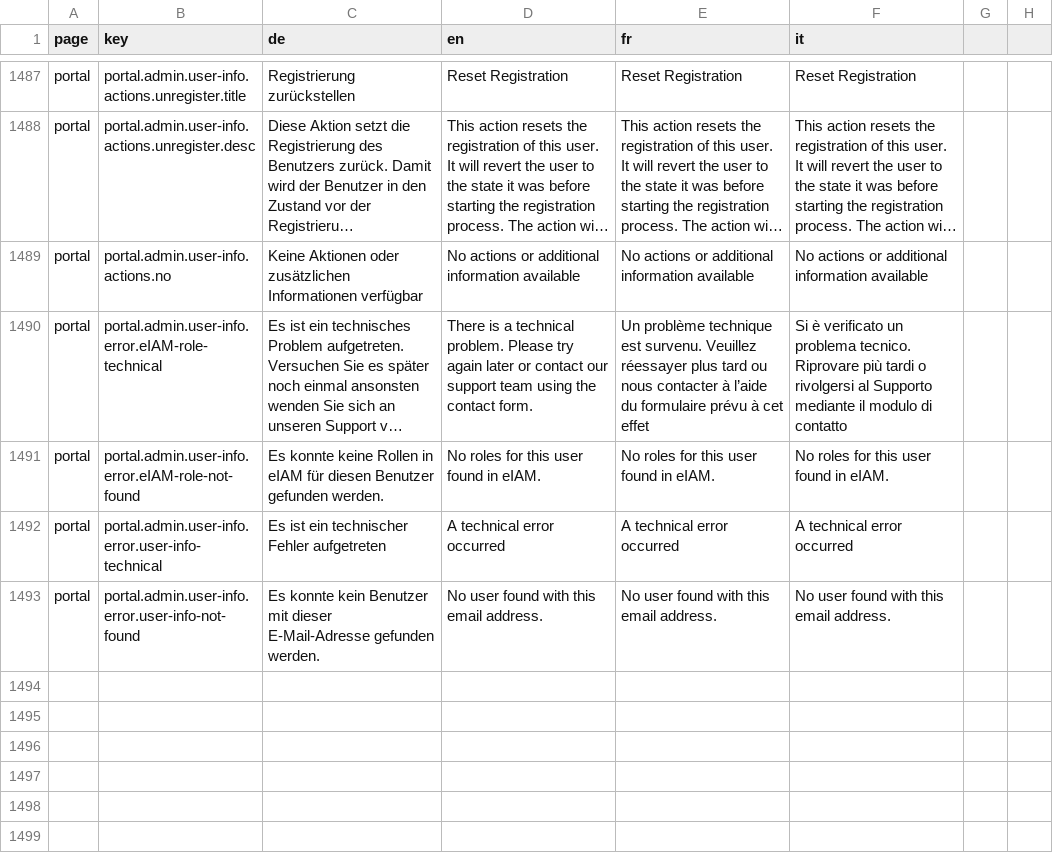
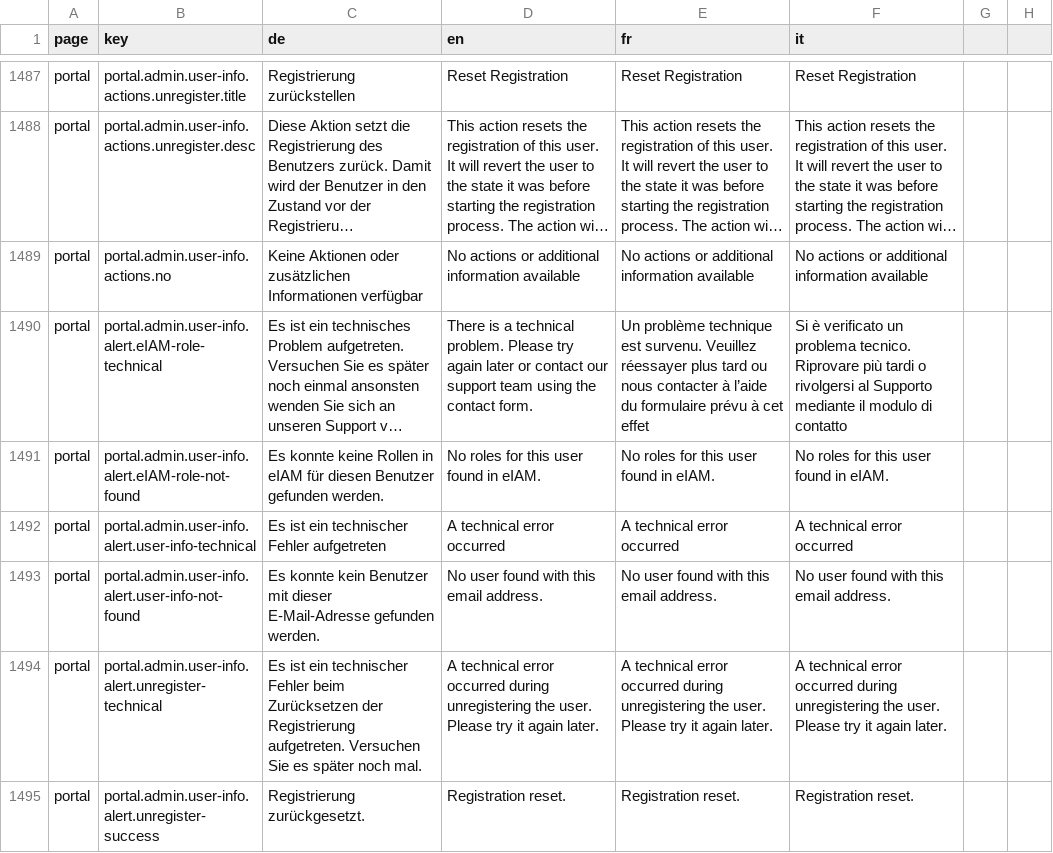
Before and after one commit to FeatureToggleStudy/alv-portal, a CSV file: alv-portal-ui/translations.csv, drawn as a sheet; only a part is shown, gaps mark what is left out; long unchanged cells end in …; the diff names each change by its address in the sheet, - before the commit and + after, or states it on an @@ line.

Commit message:
DF 518 ADMIN User Info - formatting, fix travis error

```diff
--- a/alv-portal-ui/translations.csv
+++ b/alv-portal-ui/translations.csv
-B1490 (key): portal.admin.user-info.error.eIAM-role-technical
+B1490 (key): portal.admin.user-info.alert.eIAM-role-technical
-B1491 (key): portal.admin.user-info.error.eIAM-role-not-found
+B1491 (key): portal.admin.user-info.alert.eIAM-role-not-found
-B1492 (key): portal.admin.user-info.error.user-info-technical
+B1492 (key): portal.admin.user-info.alert.user-info-technical
-B1493 (key): portal.admin.user-info.error.user-info-not-found
+B1493 (key): portal.admin.user-info.alert.user-info-not-found
+row 1494: portal | portal.admin.user-info.alert.unregister-technical | Es ist ein technischer Fehler beim Zurücksetzen der Registrierung aufgetreten. Versuchen Sie es später noch mal. | A technical error occurred during unregistering the user. Please try it again later. | A technical error occurred during unregistering the user. Please try it again later. | A technical error occurred during unregistering the user. Please try it again later.
+row 1495: portal | portal.admin.user-info.alert.unregister-success | Registrierung zurückgesetzt. | Registration reset. | Registration reset. | Registration reset.
```
Also changed, not shown: 4 other files.
